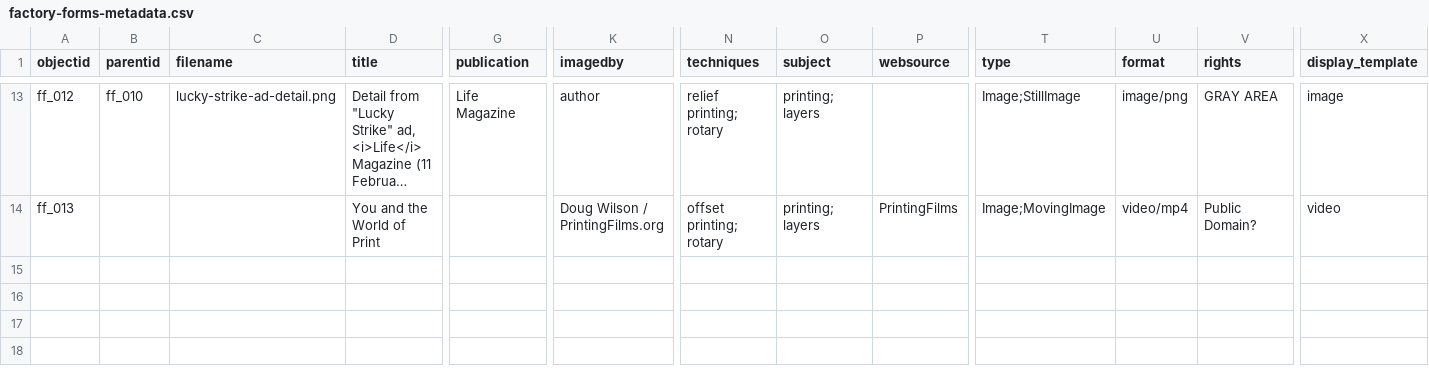
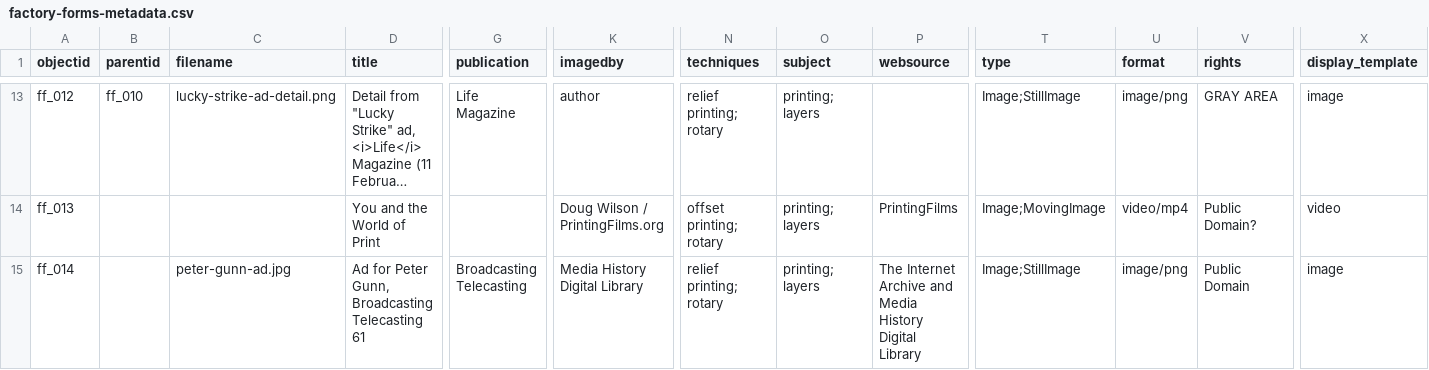
Before and after one commit to malahern/factoryforms, a CSV file: _data/factory-forms-metadata.csv, drawn as a sheet; only a part is shown, gaps mark what is left out; long unchanged cells end in …; rows hold the shown columns only; the diff names each change by its address in the sheet, - before the commit and + after, or states it on an @@ line.

Commit message:
configured subject terms and added an object

```diff
--- a/_data/factory-forms-metadata.csv
+++ b/_data/factory-forms-metadata.csv
+row 15: ff_014 |  | peter-gunn-ad.jpg | Ad for Peter Gunn, Broadcasting Telecasting 61 | Broadcasting Telecasting | Media History Digital Library | relief printing; rotary | printing; layers | The Internet Archive and Media History Digital Library | Image;StillImage | image/png | Public Domain | image
```
Also changed, not shown: objects/object_list.csv, 5 other files.
